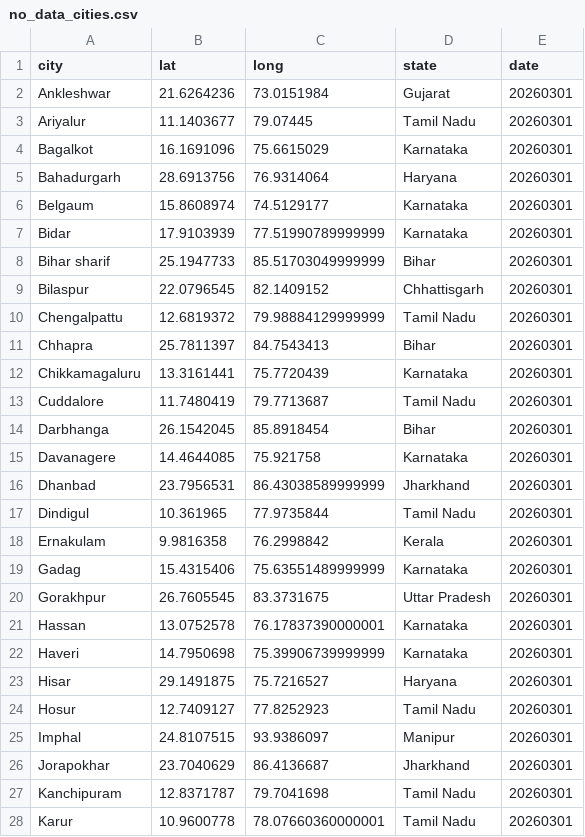
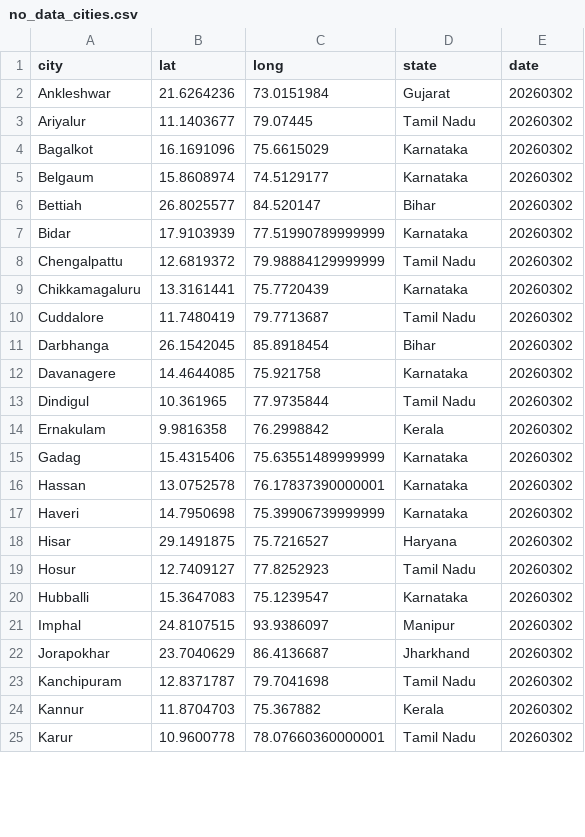
Before and after one commit to ShalakaS/autoupdating, a CSV file: no_data_cities.csv, drawn as a sheet; only a part is shown; the diff covers the shown part only.

```diff
--- a/no_data_cities.csv
+++ b/no_data_cities.csv
@@ -1,28 +1,25 @@
 city,lat,long,state,date
-Ankleshwar,21.6264236,73.0151984,Gujarat,20260301
-Ariyalur,11.1403677,79.07445,Tamil Nadu,20260301
-Bagalkot,16.1691096,75.6615029,Karnataka,20260301
-Bahadurgarh,28.6913756,76.9314064,Haryana,20260301
-Belgaum,15.8608974,74.5129177,Karnataka,20260301
-Bidar,17.9103939,77.51990789999999,Karnataka,20260301
-Bihar sharif,25.1947733,85.51703049999999,Bihar,20260301
-Bilaspur,22.0796545,82.1409152,Chhattisgarh,20260301
-Chengalpattu,12.6819372,79.98884129999999,Tamil Nadu,20260301
-Chhapra,25.7811397,84.7543413,Bihar,20260301
-Chikkamagaluru,13.3161441,75.7720439,Karnataka,20260301
-Cuddalore,11.7480419,79.7713687,Tamil Nadu,20260301
-Darbhanga,26.1542045,85.8918454,Bihar,20260301
-Davanagere,14.4644085,75.921758,Karnataka,20260301
-Dhanbad,23.7956531,86.43038589999999,Jharkhand,20260301
-Dindigul,10.361965,77.9735844,Tamil Nadu,20260301
-Ernakulam,9.9816358,76.2998842,Kerala,20260301
-Gadag,15.4315406,75.63551489999999,Karnataka,20260301
-Gorakhpur,26.7605545,83.3731675,Uttar Pradesh,20260301
-Hassan,13.0752578,76.17837390000001,Karnataka,20260301
-Haveri,14.7950698,75.39906739999999,Karnataka,20260301
-Hisar,29.1491875,75.7216527,Haryana,20260301
-Hosur,12.7409127,77.8252923,Tamil Nadu,20260301
-Imphal,24.8107515,93.9386097,Manipur,20260301
-Jorapokhar,23.7040629,86.4136687,Jharkhand,20260301
-Kanchipuram,12.8371787,79.7041698,Tamil Nadu,20260301
-Karur,10.9600778,78.07660360000001,Tamil Nadu,20260301
+Ankleshwar,21.6264236,73.0151984,Gujarat,20260302
+Ariyalur,11.1403677,79.07445,Tamil Nadu,20260302
+Bagalkot,16.1691096,75.6615029,Karnataka,20260302
+Belgaum,15.8608974,74.5129177,Karnataka,20260302
+Bettiah,26.8025577,84.520147,Bihar,20260302
+Bidar,17.9103939,77.51990789999999,Karnataka,20260302
+Chengalpattu,12.6819372,79.98884129999999,Tamil Nadu,20260302
+Chikkamagaluru,13.3161441,75.7720439,Karnataka,20260302
+Cuddalore,11.7480419,79.7713687,Tamil Nadu,20260302
+Darbhanga,26.1542045,85.8918454,Bihar,20260302
+Davanagere,14.4644085,75.921758,Karnataka,20260302
+Dindigul,10.361965,77.9735844,Tamil Nadu,20260302
+Ernakulam,9.9816358,76.2998842,Kerala,20260302
+Gadag,15.4315406,75.63551489999999,Karnataka,20260302
+Hassan,13.0752578,76.17837390000001,Karnataka,20260302
+Haveri,14.7950698,75.39906739999999,Karnataka,20260302
+Hisar,29.1491875,75.7216527,Haryana,20260302
+Hosur,12.7409127,77.8252923,Tamil Nadu,20260302
+Hubballi,15.3647083,75.1239547,Karnataka,20260302
+Imphal,24.8107515,93.9386097,Manipur,20260302
+Jorapokhar,23.7040629,86.4136687,Jharkhand,20260302
+Kanchipuram,12.8371787,79.7041698,Tamil Nadu,20260302
+Kannur,11.8704703,75.367882,Kerala,20260302
+Karur,10.9600778,78.07660360000001,Tamil Nadu,20260302
```
Also changed, not shown: 4 added rows, 5 removed rows and 35 edited cells elsewhere in this file, 5 other files.
